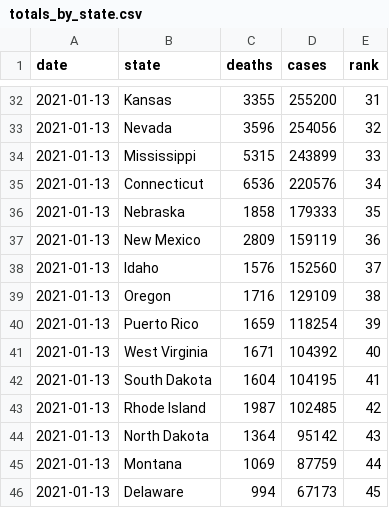
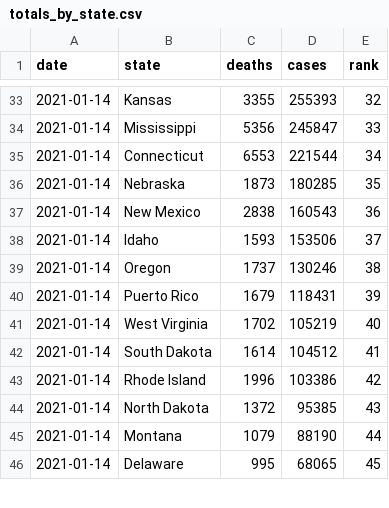
Before and after one commit to kaogilvie/kaogilvie.github.io, a CSV file: totals_by_state.csv, drawn as a sheet; only a part is shown, gaps mark what is left out; the diff covers the shown part only.

```diff
--- a/totals_by_state.csv
+++ b/totals_by_state.csv
@@ -32,15 +33,14 @@ date,state,deaths,cases,rank
-2021-01-13,Kansas,3355,255200,31
-2021-01-13,Nevada,3596,254056,32
-2021-01-13,Mississippi,5315,243899,33
-2021-01-13,Connecticut,6536,220576,34
-2021-01-13,Nebraska,1858,179333,35
-2021-01-13,New Mexico,2809,159119,36
-2021-01-13,Idaho,1576,152560,37
-2021-01-13,Oregon,1716,129109,38
-2021-01-13,Puerto Rico,1659,118254,39
-2021-01-13,West Virginia,1671,104392,40
-2021-01-13,South Dakota,1604,104195,41
-2021-01-13,Rhode Island,1987,102485,42
-2021-01-13,North Dakota,1364,95142,43
-2021-01-13,Montana,1069,87759,44
-2021-01-13,Delaware,994,67173,45
+2021-01-14,Kansas,3355,255393,32
+2021-01-14,Mississippi,5356,245847,33
+2021-01-14,Connecticut,6553,221544,34
+2021-01-14,Nebraska,1873,180285,35
+2021-01-14,New Mexico,2838,160543,36
+2021-01-14,Idaho,1593,153506,37
+2021-01-14,Oregon,1737,130246,38
+2021-01-14,Puerto Rico,1679,118431,39
+2021-01-14,West Virginia,1702,105219,40
+2021-01-14,South Dakota,1614,104512,41
+2021-01-14,Rhode Island,1996,103386,42
+2021-01-14,North Dakota,1372,95385,43
+2021-01-14,Montana,1079,88190,44
+2021-01-14,Delaware,995,68065,45
```
Also changed, not shown: 1 added row and 114 edited cells elsewhere in this file.
